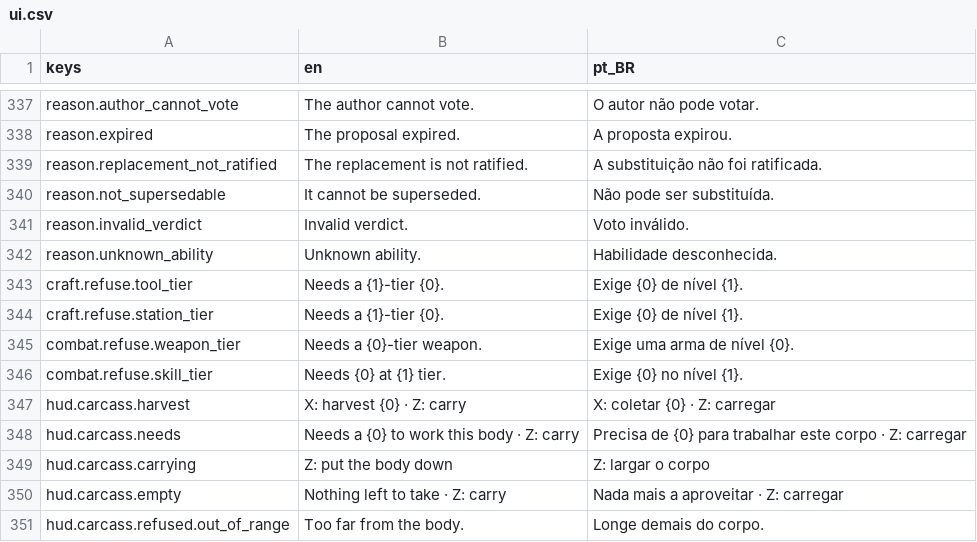
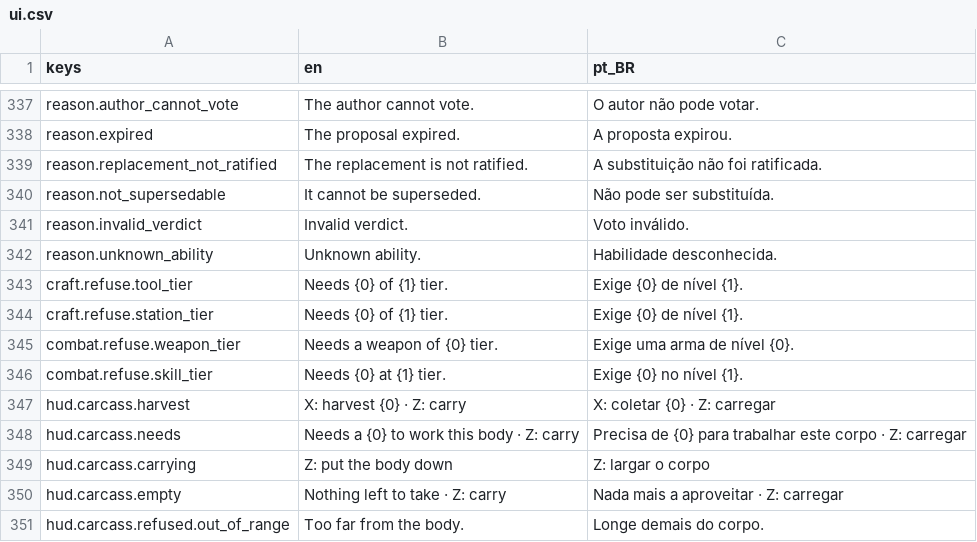
Before and after one commit to Tubaleviao/project-nihon, a CSV file: locale/ui.csv, drawn as a sheet; only a part is shown, gaps mark what is left out.

```diff
--- a/locale/ui.csv
+++ b/locale/ui.csv
@@ -354,5 +354,5 @@ reason.invalid_verdict,Invalid verdict.,Voto inválido.
 reason.unknown_ability,Unknown ability.,Habilidade desconhecida.
-craft.refuse.tool_tier,Needs a {1}-tier {0}.,Exige {0} de nível {1}.
-craft.refuse.station_tier,Needs a {1}-tier {0}.,Exige {0} de nível {1}.
-combat.refuse.weapon_tier,Needs a {0}-tier weapon.,Exige uma arma de nível {0}.
+craft.refuse.tool_tier,Needs {0} of {1} tier.,Exige {0} de nível {1}.
+craft.refuse.station_tier,Needs {0} of {1} tier.,Exige {0} de nível {1}.
+combat.refuse.weapon_tier,Needs a weapon of {0} tier.,Exige uma arma de nível {0}.
 combat.refuse.skill_tier,Needs {0} at {1} tier.,Exige {0} no nível {1}.
```
Also changed, not shown: 9 other files.
